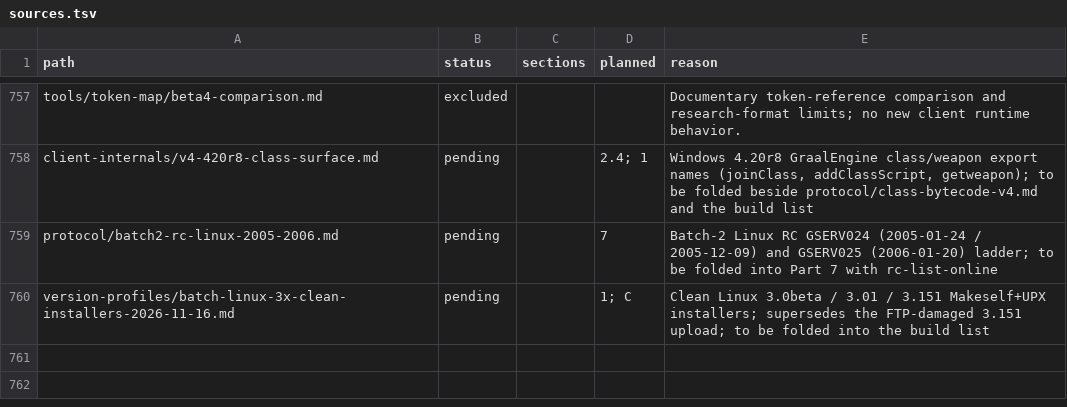
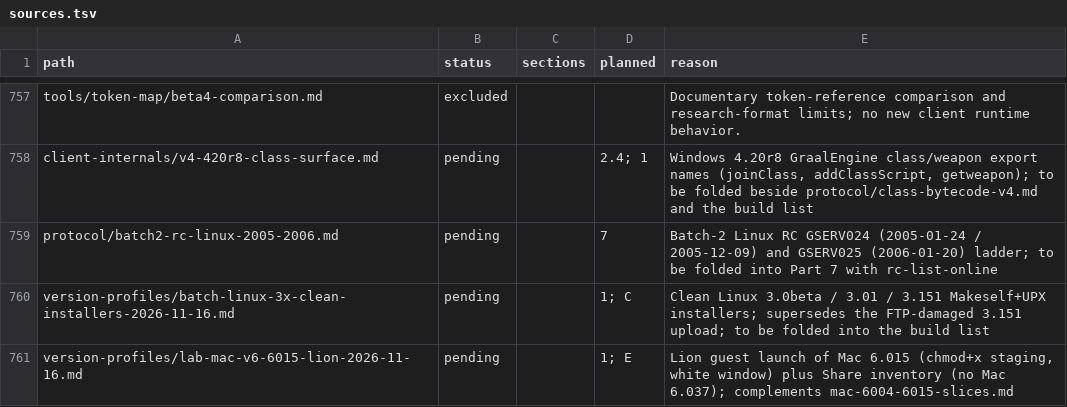
Before and after one commit to squirelworks/Graal_analysis, a TSV file: manual/sources.tsv, drawn as a sheet; only a part is shown, gaps mark what is left out; the diff names each change by its address in the sheet, - before the commit and + after, or states it on an @@ line.

Commit message:
Document Mac 6.015 Lion launch and Batch Mac v6 inventory
Why: CLA-36 Batch Mac v6 on GwenTea; Mirae handed off Lion/Sequoia work and Share has no Mac 6.037.

Evidence: host static token/slice/string checks on 6.004/6.015; Lion NET=none guest launch after chmod +x (white OpenGL window). sources.tsv row included. No addresses or decomp.

```diff
--- a/manual/sources.tsv
+++ b/manual/sources.tsv
+row 761: version-profiles/lab-mac-v6-6015-lion-2026-11-16.md | pending |  | 1; E | Lion guest launch of Mac 6.015 (chmod+x staging, white window) plus Share inventory (no Mac 6.037); complements mac-6004-6015-slices.md
```
Also changed, not shown: docs/evidence-index.tsv, 4 other files.
